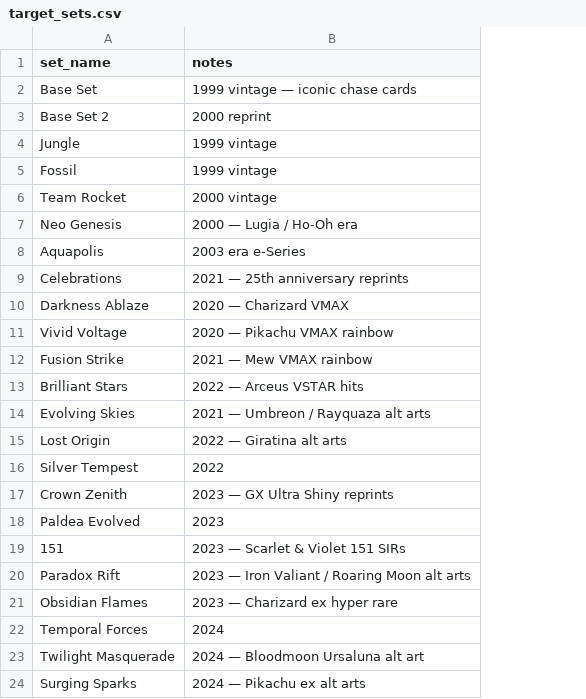
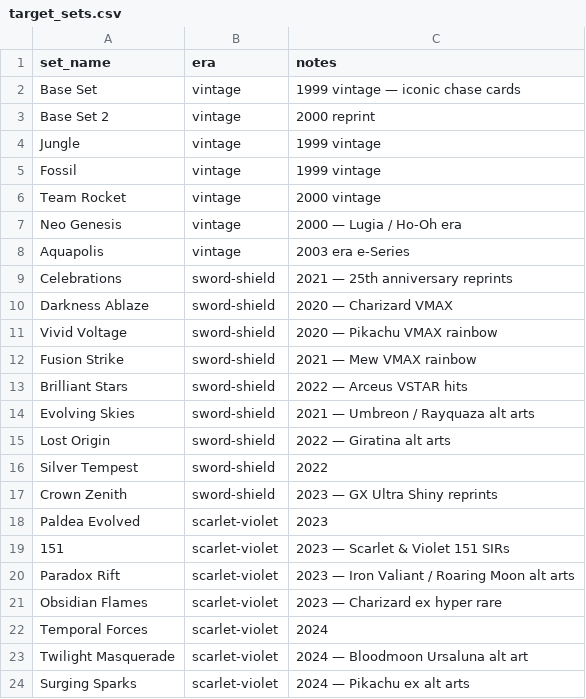
Before and after one commit to jaredkamholtz-maker/Pokemon, a CSV file: data/target_sets.csv, drawn as a sheet; the diff names each change by its address in the sheet, - before the commit and + after, or states it on an @@ line.

Commit message:
Add era/set filtering to discovery and analysis pipeline
Adds --era and --sets flags to discover_cards.py and run_analysis.py so scans
can be scoped to specific sets or eras (vintage, sword-shield, scarlet-violet)
instead of always running the full universe. Also adds 'era' column to
target_sets.csv for era-based filtering.

```diff
--- a/data/target_sets.csv
+++ b/data/target_sets.csv
+column B (era), rows 2-24: vintage | vintage | vintage | vintage | vintage | vintage | vintage | sword-shield | sword-shield | sword-shield | sword-shield | sword-shield | sword-shield | sword-shield | sword-shield | sword-shield | scarlet-violet | scarlet-violet | scarlet-violet | scarlet-violet | scarlet-violet | scarlet-violet | scarlet-violet
```
Also changed, not shown: 2 other files.
